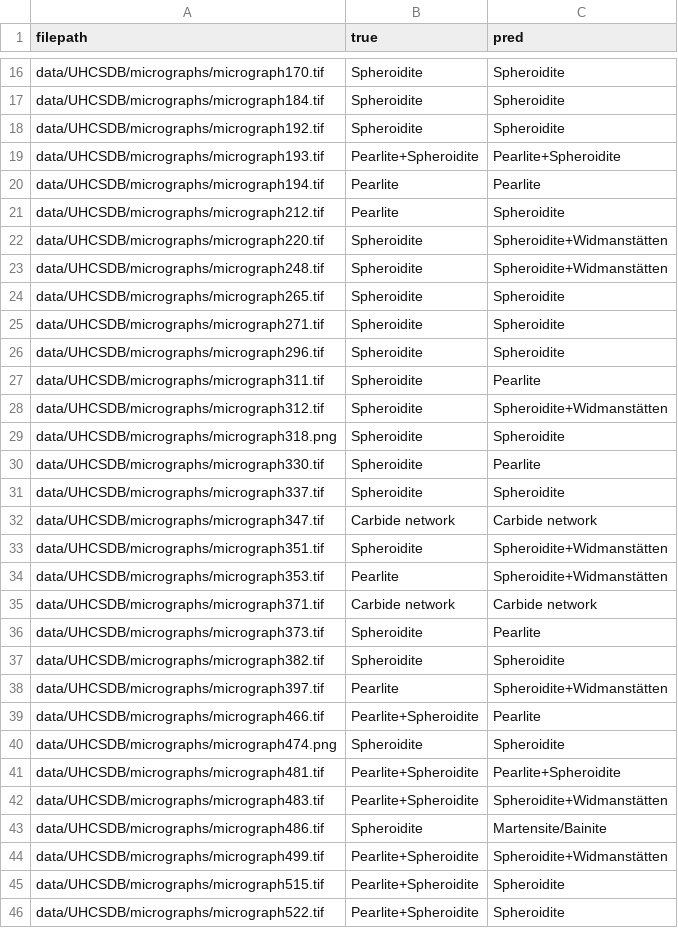
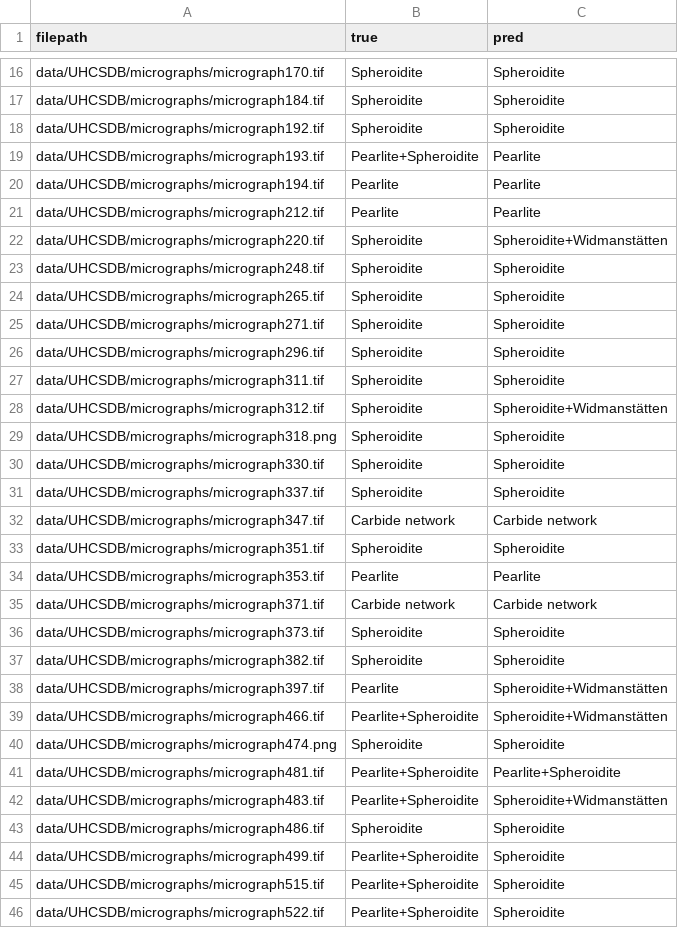
Before and after one commit to jonghunlee05/microstructure-ai, a CSV file: uhcs_microconstituent_predictions.csv, drawn as a sheet; only a part is shown, gaps mark what is left out; the diff covers the shown part only.

```diff
--- a/uhcs_microconstituent_predictions.csv
+++ b/uhcs_microconstituent_predictions.csv
@@ -18,7 +18,7 @@ data/UHCSDB/micrographs/micrograph184.tif,Spheroidite,Spheroidite
 data/UHCSDB/micrographs/micrograph192.tif,Spheroidite,Spheroidite
-data/UHCSDB/micrographs/micrograph193.tif,Pearlite+Spheroidite,Pearlite+Spheroidite
+data/UHCSDB/micrographs/micrograph193.tif,Pearlite+Spheroidite,Pearlite
 data/UHCSDB/micrographs/micrograph194.tif,Pearlite,Pearlite
-data/UHCSDB/micrographs/micrograph212.tif,Pearlite,Spheroidite
+data/UHCSDB/micrographs/micrograph212.tif,Pearlite,Pearlite
 data/UHCSDB/micrographs/micrograph220.tif,Spheroidite,Spheroidite+Widmanstätten
-data/UHCSDB/micrographs/micrograph248.tif,Spheroidite,Spheroidite+Widmanstätten
+data/UHCSDB/micrographs/micrograph248.tif,Spheroidite,Spheroidite
 data/UHCSDB/micrographs/micrograph265.tif,Spheroidite,Spheroidite
@@ -26,15 +26,15 @@ data/UHCSDB/micrographs/micrograph271.tif,Spheroidite,Spheroidite
 data/UHCSDB/micrographs/micrograph296.tif,Spheroidite,Spheroidite
-data/UHCSDB/micrographs/micrograph311.tif,Spheroidite,Pearlite
+data/UHCSDB/micrographs/micrograph311.tif,Spheroidite,Spheroidite
 data/UHCSDB/micrographs/micrograph312.tif,Spheroidite,Spheroidite+Widmanstätten
 data/UHCSDB/micrographs/micrograph318.png,Spheroidite,Spheroidite
-data/UHCSDB/micrographs/micrograph330.tif,Spheroidite,Pearlite
+data/UHCSDB/micrographs/micrograph330.tif,Spheroidite,Spheroidite
 data/UHCSDB/micrographs/micrograph337.tif,Spheroidite,Spheroidite
 data/UHCSDB/micrographs/micrograph347.tif,Carbide network,Carbide network
-data/UHCSDB/micrographs/micrograph351.tif,Spheroidite,Spheroidite+Widmanstätten
-data/UHCSDB/micrographs/micrograph353.tif,Pearlite,Spheroidite+Widmanstätten
+data/UHCSDB/micrographs/micrograph351.tif,Spheroidite,Spheroidite
+data/UHCSDB/micrographs/micrograph353.tif,Pearlite,Pearlite
 data/UHCSDB/micrographs/micrograph371.tif,Carbide network,Carbide network
-data/UHCSDB/micrographs/micrograph373.tif,Spheroidite,Pearlite
+data/UHCSDB/micrographs/micrograph373.tif,Spheroidite,Spheroidite
 data/UHCSDB/micrographs/micrograph382.tif,Spheroidite,Spheroidite
 data/UHCSDB/micrographs/micrograph397.tif,Pearlite,Spheroidite+Widmanstätten
-data/UHCSDB/micrographs/micrograph466.tif,Pearlite+Spheroidite,Pearlite
+data/UHCSDB/micrographs/micrograph466.tif,Pearlite+Spheroidite,Spheroidite+Widmanstätten
 data/UHCSDB/micrographs/micrograph474.png,Spheroidite,Spheroidite
@@ -42,4 +42,4 @@ data/UHCSDB/micrographs/micrograph481.tif,Pearlite+Spheroidite,Pearlite+Spheroid
 data/UHCSDB/micrographs/micrograph483.tif,Pearlite+Spheroidite,Spheroidite+Widmanstätten
-data/UHCSDB/micrographs/micrograph486.tif,Spheroidite,Martensite/Bainite
-data/UHCSDB/micrographs/micrograph499.tif,Pearlite+Spheroidite,Spheroidite+Widmanstätten
+data/UHCSDB/micrographs/micrograph486.tif,Spheroidite,Spheroidite
+data/UHCSDB/micrographs/micrograph499.tif,Pearlite+Spheroidite,Spheroidite
 data/UHCSDB/micrographs/micrograph515.tif,Pearlite+Spheroidite,Spheroidite
```
Also changed, not shown: 48 edited cells elsewhere in this file, 1 other file.
